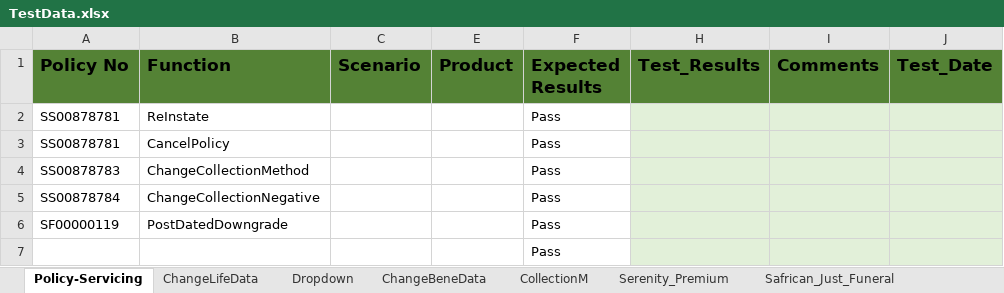
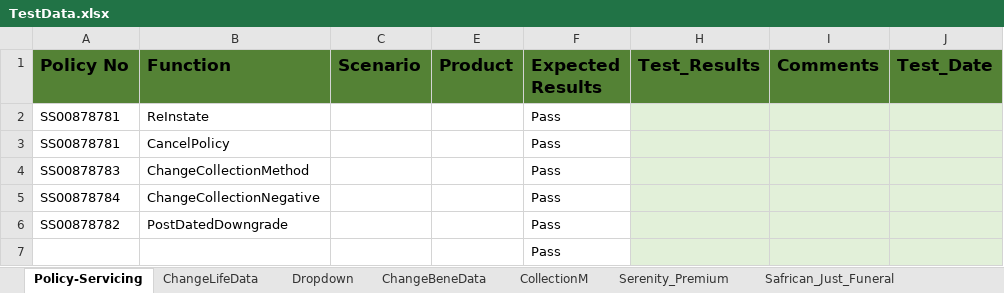
Before and after one commit to Lesedisanlam/ILR_Automation_TestSuite, an Excel workbook: TestData.xlsx, sheet Policy-Servicing, drawn as a sheet; values as stored, in another font and other column widths than the file's, no borders; table styles not drawn; the diff names each change by its address in the sheet, - before the commit and + after, or states it on an @@ line.

```diff
--- a/TestData.xlsx (sheet Policy-Servicing)
+++ b/TestData.xlsx (sheet Policy-Servicing)
-A6 (Policy No): SF00000119
+A6 (Policy No): SS00878782
```
Also changed, not shown: TestResult.xlsx, 4 other files.
